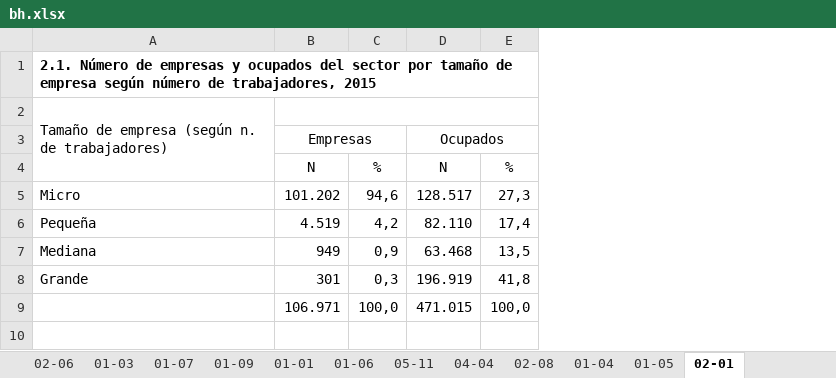
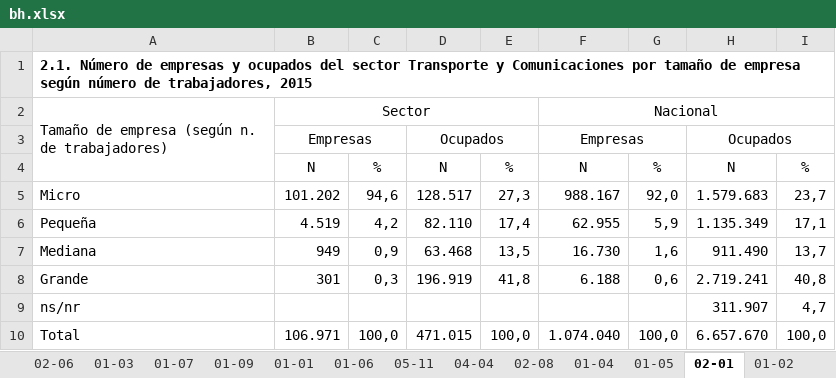
Before and after one commit to igutierrezm/OLN-ISN, an Excel workbook: data/cuadros/Transporte y Comunicaciones/bh.xlsx, sheet 02-01, drawn as a sheet; values as stored, in another font and other column widths than the file's, no borders; addresses are those after the commit; the diff names each change by its address in the sheet, - before the commit and + after, or states it on an @@ line.

Commit message:
Actualiza los cuadros para 7 sectores
1 2 3 4 6 7 9

```diff
--- a/data/cuadros/Transporte y Comunicaciones/bh.xlsx (sheet 02-01)
+++ b/data/cuadros/Transporte y Comunicaciones/bh.xlsx (sheet 02-01)
+sheet tab: 01-02
+column F, rows 2-8: Nacional | Empresas | N | 988.167 | 62.955 | 16.730 | 6.188; row 10: 1.074.040
+column G, rows 4-8: % | 92,0 | 5,9 | 1,6 | 0,6; row 10: 100,0
+column H, rows 3-8: Ocupados | N | 1.579.683 | 1.135.349 | 911.490 | 2.719.241; row 10: 6.657.670
+column I, rows 4-8: % | 23,7 | 17,1 | 13,7 | 40,8; row 10: 100,0
-A1: …del sector por tamaño…
+A1: …del sector Transporte y Comunicaciones por tamaño…
-B2: (empty)
+B2: Sector
+row 9: ns/nr |  |  |  |  |  |  | 311.907 | 4,7
-A10: (empty)
+A10: Total
```
Also changed, not shown: sheet 01-06, sheet 01-01, sheet 04-01, sheet 01-05, sheet 04-03, sheet 02-02, other sheet tabs, data/cuadros/Agropecuario-Silvícola/bh.xlsx, data/cuadros/Comercio/bh.xlsx, 5 other files.
